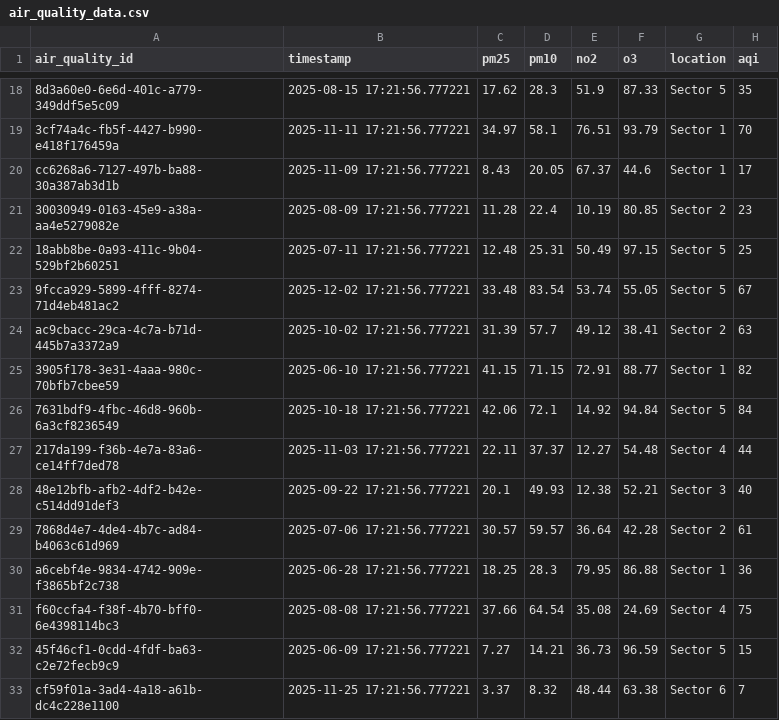
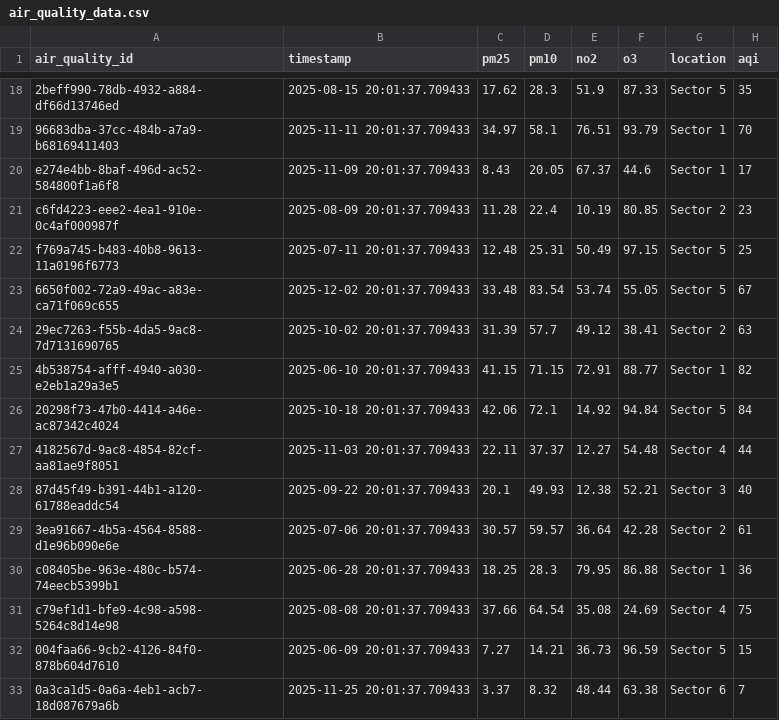
Before and after one commit to UnwiseGiraffeX86/EnviroSense, a CSV file: data/air_quality_data.csv, drawn as a sheet; only a part is shown, gaps mark what is left out; the diff covers the shown part only; the diff names each change by its address in the sheet, - before the commit and + after, or states it on an @@ line.

```diff
--- a/data/air_quality_data.csv
+++ b/data/air_quality_data.csv
-A18 (air_quality_id): 8d3a60e0-6e6d-401c-a779-349ddf5e5c09
+A18 (air_quality_id): 2beff990-78db-4932-a884-df66d13746ed
-B18 (timestamp): 2025-08-15 17:21:56.777221
+B18 (timestamp): 2025-08-15 20:01:37.709433
-A19 (air_quality_id): 3cf74a4c-fb5f-4427-b990-e418f176459a
+A19 (air_quality_id): 96683dba-37cc-484b-a7a9-b68169411403
-B19 (timestamp): 2025-11-11 17:21:56.777221
+B19 (timestamp): 2025-11-11 20:01:37.709433
-A20 (air_quality_id): cc6268a6-7127-497b-ba88-30a387ab3d1b
+A20 (air_quality_id): e274e4bb-8baf-496d-ac52-584800f1a6f8
-B20 (timestamp): 2025-11-09 17:21:56.777221
+B20 (timestamp): 2025-11-09 20:01:37.709433
-A21 (air_quality_id): 30030949-0163-45e9-a38a-aa4e5279082e
+A21 (air_quality_id): c6fd4223-eee2-4ea1-910e-0c4af000987f
-B21 (timestamp): 2025-08-09 17:21:56.777221
+B21 (timestamp): 2025-08-09 20:01:37.709433
-A22 (air_quality_id): 18abb8be-0a93-411c-9b04-529bf2b60251
+A22 (air_quality_id): f769a745-b483-40b8-9613-11a0196f6773
-B22 (timestamp): 2025-07-11 17:21:56.777221
+B22 (timestamp): 2025-07-11 20:01:37.709433
-A23 (air_quality_id): 9fcca929-5899-4fff-8274-71d4eb481ac2
+A23 (air_quality_id): 6650f002-72a9-49ac-a83e-ca71f069c655
-B23 (timestamp): 2025-12-02 17:21:56.777221
+B23 (timestamp): 2025-12-02 20:01:37.709433
-A24 (air_quality_id): ac9cbacc-29ca-4c7a-b71d-445b7a3372a9
+A24 (air_quality_id): 29ec7263-f55b-4da5-9ac8-7d7131690765
-B24 (timestamp): 2025-10-02 17:21:56.777221
+B24 (timestamp): 2025-10-02 20:01:37.709433
-A25 (air_quality_id): 3905f178-3e31-4aaa-980c-70bfb7cbee59
+A25 (air_quality_id): 4b538754-afff-4940-a030-e2eb1a29a3e5
-B25 (timestamp): 2025-06-10 17:21:56.777221
+B25 (timestamp): 2025-06-10 20:01:37.709433
-A26 (air_quality_id): 7631bdf9-4fbc-46d8-960b-6a3cf8236549
+A26 (air_quality_id): 20298f73-47b0-4414-a46e-ac87342c4024
-B26 (timestamp): 2025-10-18 17:21:56.777221
+B26 (timestamp): 2025-10-18 20:01:37.709433
-A27 (air_quality_id): 217da199-f36b-4e7a-83a6-ce14ff7ded78
+A27 (air_quality_id): 4182567d-9ac8-4854-82cf-aa81ae9f8051
-B27 (timestamp): 2025-11-03 17:21:56.777221
+B27 (timestamp): 2025-11-03 20:01:37.709433
-A28 (air_quality_id): 48e12bfb-afb2-4df2-b42e-c514dd91def3
+A28 (air_quality_id): 87d45f49-b391-44b1-a120-61788eaddc54
-B28 (timestamp): 2025-09-22 17:21:56.777221
+B28 (timestamp): 2025-09-22 20:01:37.709433
-A29 (air_quality_id): 7868d4e7-4de4-4b7c-ad84-b4063c61d969
+A29 (air_quality_id): 3ea91667-4b5a-4564-8588-d1e96b090e6e
-B29 (timestamp): 2025-07-06 17:21:56.777221
+B29 (timestamp): 2025-07-06 20:01:37.709433
-A30 (air_quality_id): a6cebf4e-9834-4742-909e-f3865bf2c738
+A30 (air_quality_id): c08405be-963e-480c-b574-74eecb5399b1
-B30 (timestamp): 2025-06-28 17:21:56.777221
+B30 (timestamp): 2025-06-28 20:01:37.709433
-A31 (air_quality_id): f60ccfa4-f38f-4b70-bff0-6e4398114bc3
+A31 (air_quality_id): c79ef1d1-bfe9-4c98-a598-5264c8d14e98
-B31 (timestamp): 2025-08-08 17:21:56.777221
+B31 (timestamp): 2025-08-08 20:01:37.709433
-A32 (air_quality_id): 45f46cf1-0cdd-4fdf-ba63-c2e72fecb9c9
+A32 (air_quality_id): 004faa66-9cb2-4126-84f0-878b604d7610
-B32 (timestamp): 2025-06-09 17:21:56.777221
+B32 (timestamp): 2025-06-09 20:01:37.709433
-A33 (air_quality_id): cf59f01a-3ad4-4a18-a61b-dc4c228e1100
+A33 (air_quality_id): 0a3ca1d5-0a6a-4eb1-acb7-18d087679a6b
-B33 (timestamp): 2025-11-25 17:21:56.777221
+B33 (timestamp): 2025-11-25 20:01:37.709433
```
Also changed, not shown: 68 edited cells elsewhere in this file, data/appointments_data.csv, data/lab_results_data.csv, 6 other files.
